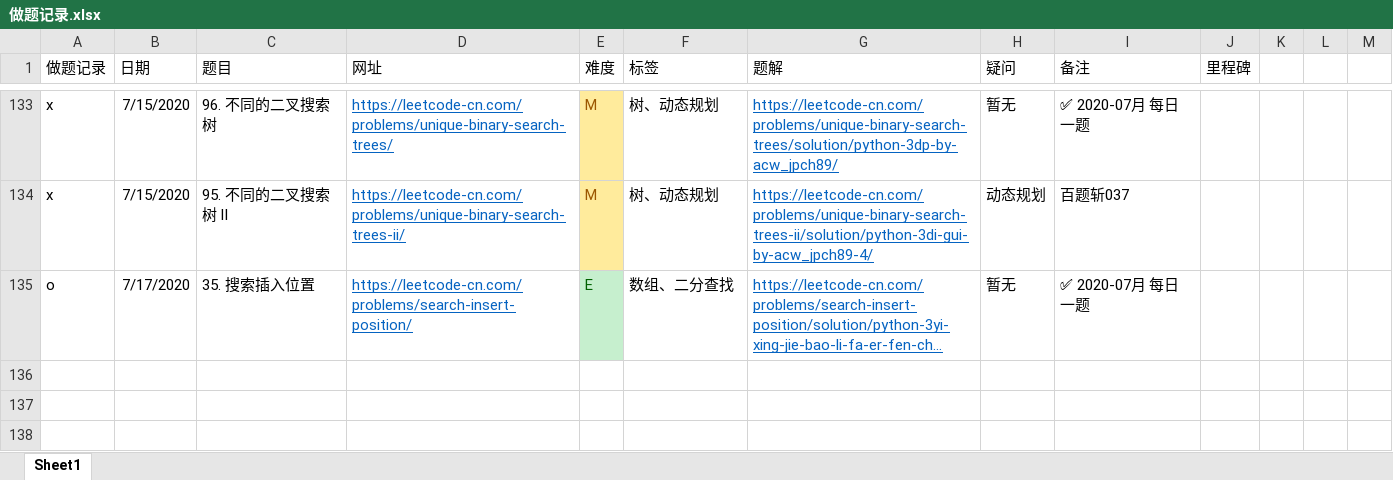
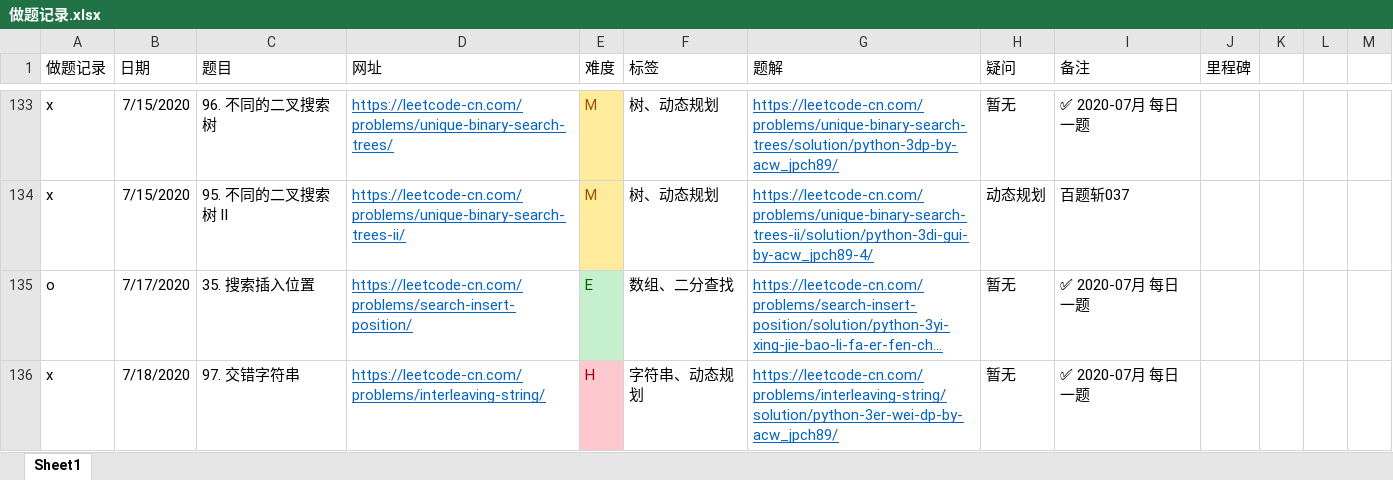
Before and after one commit to jpch89/leetcode, an Excel workbook: 做题记录.xlsx, sheet Sheet1, drawn as a sheet; only a part is shown, gaps mark what is left out; long unchanged cells end in …; values as stored, in another font and other column widths than the file's, no borders; the diff names each change by its address in the sheet, - before the commit and + after, or states it on an @@ line.

```diff
--- a/做题记录.xlsx (sheet Sheet1)
+++ b/做题记录.xlsx (sheet Sheet1)
+row 136: x | 7/18/2020 | 97. 交错字符串 | https://leetcode-cn.com/problems/interleaving-string/ | H | 字符串、动态规划 | https://leetcode-cn.com/problems/interleaving-string/solution/python-3er-wei-dp-by-acw_jpch89/ | 暂无 | ✅ 2020-07月 每日一题
```
Also changed, not shown: 3 other files.
